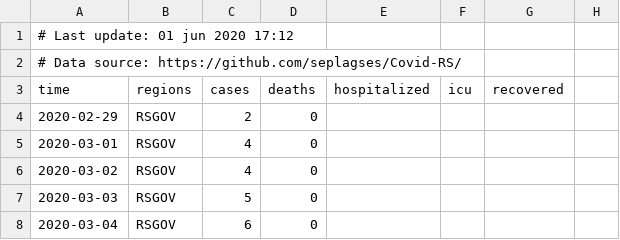
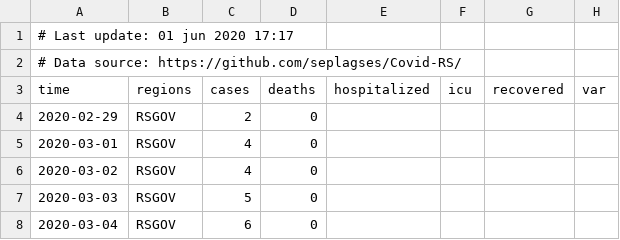
Before and after one commit to seplagses/Covid-RS, a CSV file: data/Data_Regions_RS.csv, drawn as a sheet; only a part is shown; the diff names each change by its address in the sheet, - before the commit and + after, or states it on an @@ line.

Commit message:
Atualizado

```diff
--- a/data/Data_Regions_RS.csv
+++ b/data/Data_Regions_RS.csv
-A1 (time): # Last update: 01 jun 2020 17:12
+A1 (time): # Last update: 01 jun 2020 17:17
-H3: (empty)
+H3: var
```
